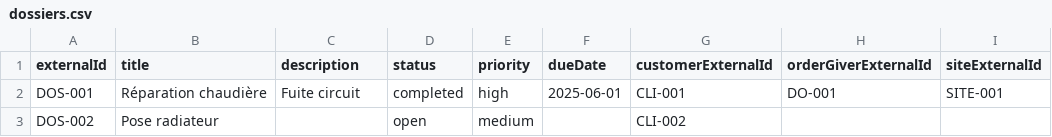
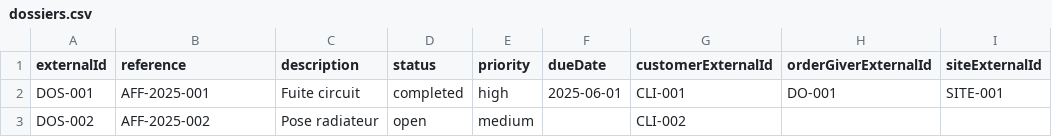
Before and after one commit to Xaliz01/syncora, a CSV file: apps/frontend/public/import-templates/dossiers.csv, drawn as a sheet; only a part is shown; the diff names each change by its address in the sheet, - before the commit and + after, or states it on an @@ line.

Commit message:
Fix case import title and add reference

```diff
--- a/apps/frontend/public/import-templates/dossiers.csv
+++ b/apps/frontend/public/import-templates/dossiers.csv
-B1: title
+B1: reference
-B2 (reference): Réparation chaudière
+B2 (reference): AFF-2025-001
-B3 (reference): Pose radiateur
+B3 (reference): AFF-2025-002
-C3 (description): (empty)
+C3 (description): Pose radiateur
```
Also changed, not shown: 26 other files.
